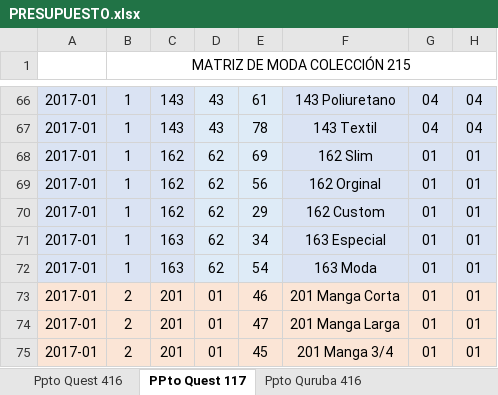
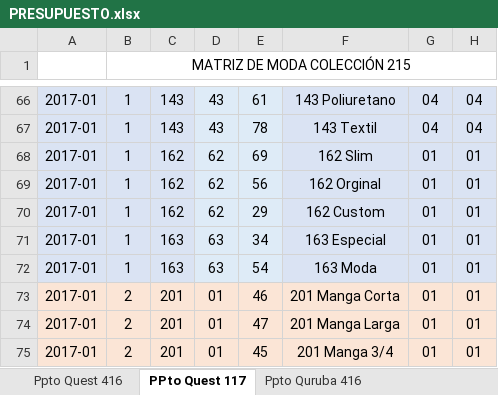
Before and after one commit to Uroboros94/QuestComercial, an Excel workbook: Fuentes/PRESUPUESTO.xlsx, sheet PPto Quest 117, drawn as a sheet; only a part is shown, gaps mark what is left out; values as stored, in another font and other column widths than the file's, no borders; the diff names each change by its address in the sheet, - before the commit and + after, or states it on an @@ line.

Commit message:
Actualizaciones Varias
Cambios en el presupuesto de PLM
Corrección de Fallas de PLM
Mejora en el rendimiento de APP PLM
Ajuste en QVS de ap_qst_reportProd

```diff
--- a/Fuentes/PRESUPUESTO.xlsx (sheet PPto Quest 117)
+++ b/Fuentes/PRESUPUESTO.xlsx (sheet PPto Quest 117)
-D71:D72: 62
+D71:D72: 63
```
Also changed, not shown: 15 other files.
